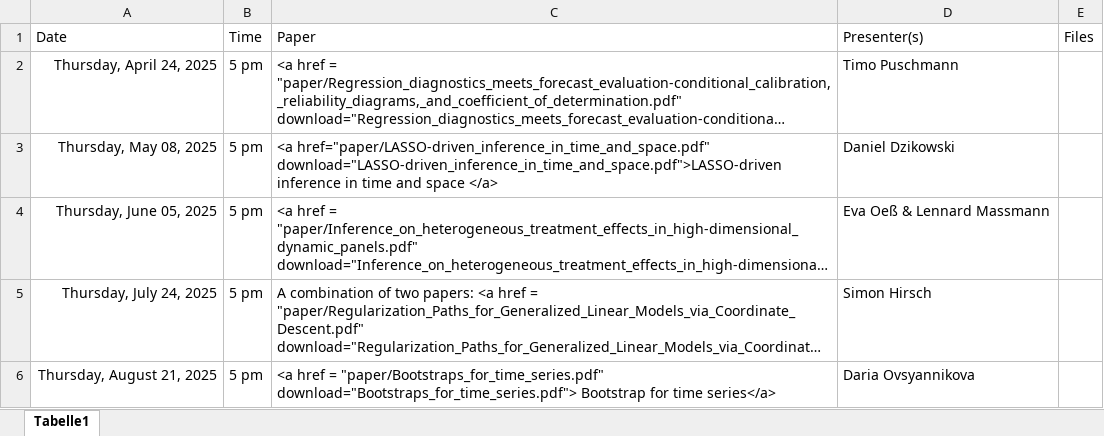
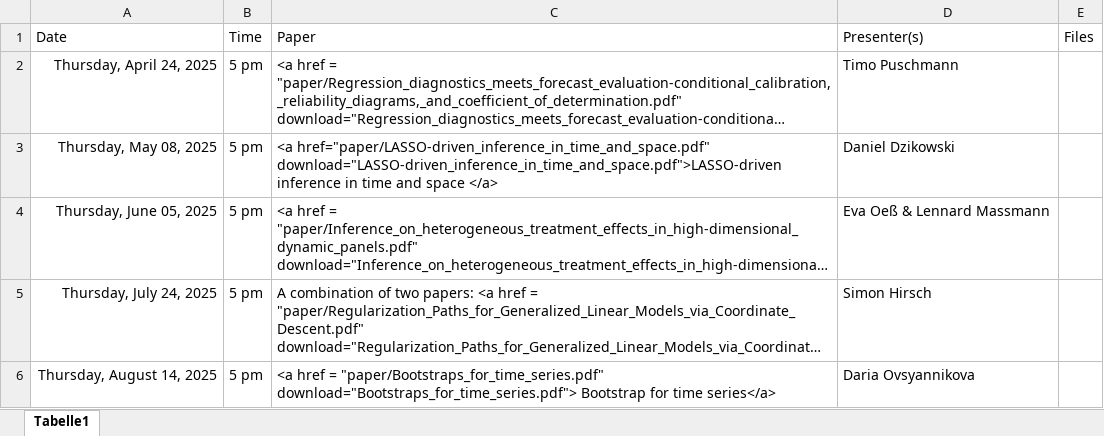
Before and after one commit to jens-klenke/RuhrMetrics_Reading_Group, an Excel workbook: data/schedule.xlsx, sheet Tabelle1, drawn as a sheet; long unchanged cells end in …; values as stored, in another font and other column widths than the file's, no borders; the diff names each change by its address in the sheet, - before the commit and + after, or states it on an @@ line.

Commit message:
Change schedule Daria

```diff
--- a/data/schedule.xlsx (sheet Tabelle1)
+++ b/data/schedule.xlsx (sheet Tabelle1)
-A6: Thursday, August 21, 2025
+A6: Thursday, August 14, 2025
```
Also changed, not shown: 4 other files.
